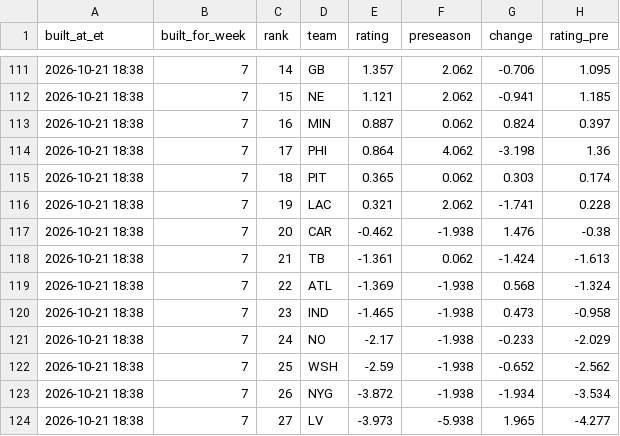
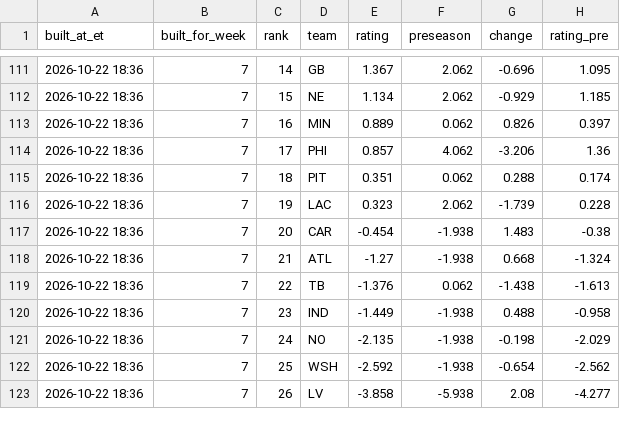
Before and after one commit to dprouty042/survivor, a CSV file: data/power_rankings_history.csv, drawn as a sheet; only a part is shown, gaps mark what is left out; the diff covers the shown part only.

```diff
--- a/data/power_rankings_history.csv
+++ b/data/power_rankings_history.csv
@@ -111,14 +111,13 @@ built_at_et,built_for_week,rank,team,rating,preseason,change,rating_pre
-2026-10-21 18:38,7,14,GB,1.357,2.062,-0.706,1.095
-2026-10-21 18:38,7,15,NE,1.121,2.062,-0.941,1.185
-2026-10-21 18:38,7,16,MIN,0.887,0.062,0.824,0.397
-2026-10-21 18:38,7,17,PHI,0.864,4.062,-3.198,1.36
-2026-10-21 18:38,7,18,PIT,0.365,0.062,0.303,0.174
-2026-10-21 18:38,7,19,LAC,0.321,2.062,-1.741,0.228
-2026-10-21 18:38,7,20,CAR,-0.462,-1.938,1.476,-0.38
-2026-10-21 18:38,7,21,TB,-1.361,0.062,-1.424,-1.613
-2026-10-21 18:38,7,22,ATL,-1.369,-1.938,0.568,-1.324
-2026-10-21 18:38,7,23,IND,-1.465,-1.938,0.473,-0.958
-2026-10-21 18:38,7,24,NO,-2.17,-1.938,-0.233,-2.029
-2026-10-21 18:38,7,25,WSH,-2.59,-1.938,-0.652,-2.562
-2026-10-21 18:38,7,26,NYG,-3.872,-1.938,-1.934,-3.534
-2026-10-21 18:38,7,27,LV,-3.973,-5.938,1.965,-4.277
+2026-10-22 18:36,7,14,GB,1.367,2.062,-0.696,1.095
+2026-10-22 18:36,7,15,NE,1.134,2.062,-0.929,1.185
+2026-10-22 18:36,7,16,MIN,0.889,0.062,0.826,0.397
+2026-10-22 18:36,7,17,PHI,0.857,4.062,-3.206,1.36
+2026-10-22 18:36,7,18,PIT,0.351,0.062,0.288,0.174
+2026-10-22 18:36,7,19,LAC,0.323,2.062,-1.739,0.228
+2026-10-22 18:36,7,20,CAR,-0.454,-1.938,1.483,-0.38
+2026-10-22 18:36,7,21,ATL,-1.27,-1.938,0.668,-1.324
+2026-10-22 18:36,7,22,TB,-1.376,0.062,-1.438,-1.613
+2026-10-22 18:36,7,23,IND,-1.449,-1.938,0.488,-0.958
+2026-10-22 18:36,7,24,NO,-2.135,-1.938,-0.198,-2.029
+2026-10-22 18:36,7,25,WSH,-2.592,-1.938,-0.654,-2.562
+2026-10-22 18:36,7,26,LV,-3.858,-5.938,2.08,-4.277
```
Also changed, not shown: 4 added rows, 3 removed rows and 48 edited cells elsewhere in this file, data/line_snapshots.csv, data/power_rankings.csv, 8 other files.
